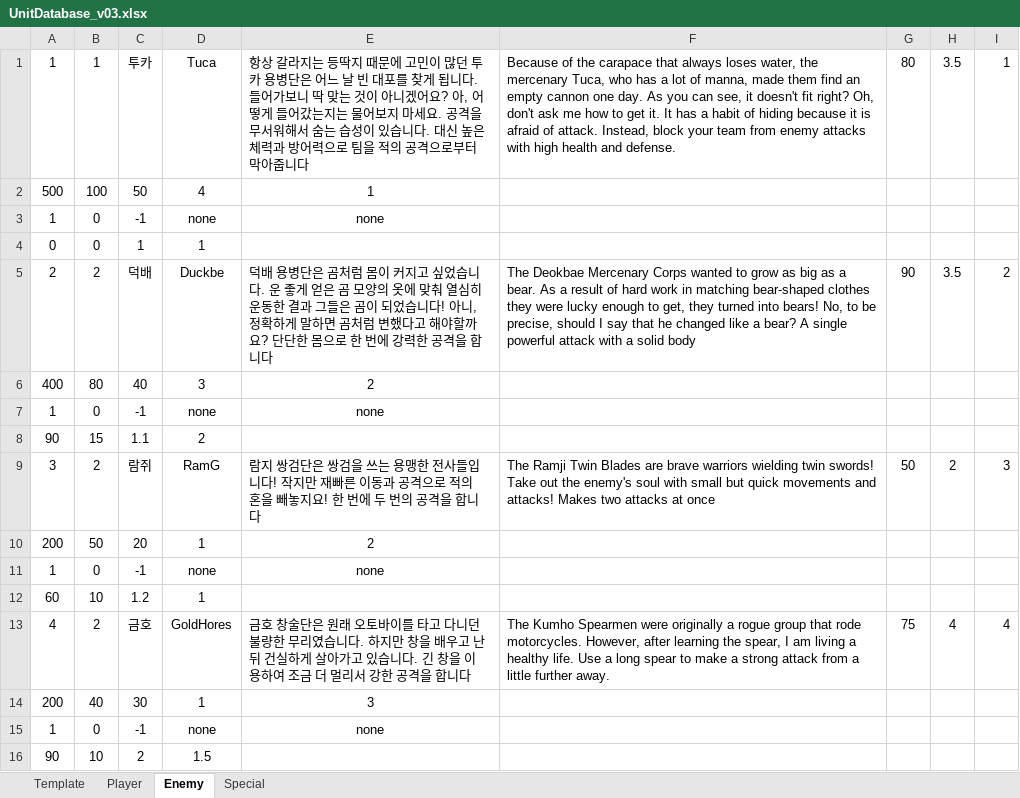
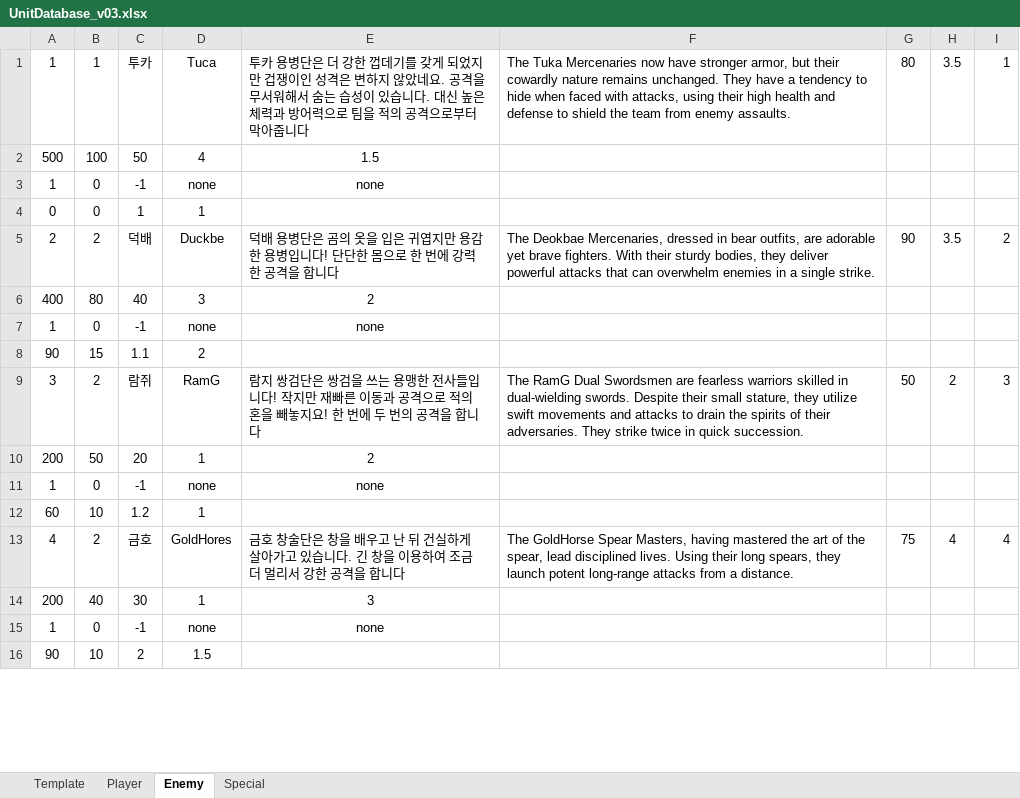
Before and after one commit to mynameisjinhohong/HotSix, an Excel workbook: Plan/GameData/UnitDatabase_v03.xlsx, sheet Enemy, drawn as a sheet; only a part is shown; values as stored, in another font and other column widths than the file's, no borders; the diff covers the shown part only; the diff names each change by its address in the sheet, - before the commit and + after, or states it on an @@ line.

Commit message:
update xlsx

```diff
--- a/Plan/GameData/UnitDatabase_v03.xlsx (sheet Enemy)
+++ b/Plan/GameData/UnitDatabase_v03.xlsx (sheet Enemy)
-E1: 항상 갈라지는 등딱지 때문에 고민이 많던 투카 용병단은 어느 날 빈 대포를 찾게 됩니다. 들어가보니 딱 맞는 것이 아니겠어요? 아, 어떻게 들어갔는지는 물어보지 마세요. 공격…
+E1: 투카 용병단은 더 강한 껍데기를 갖게 되었지만 겁쟁이인 성격은 변하지 않았네요. 공격…
-F1: Because of the carapace that always loses water, the mercenary Tuca, who has a lot of manna, made them find an empty cannon one day. As you can see, it doesn't fit right? Oh, don't ask me how to get it. It has a habit of hiding because it is afraid of attack. Instead, block your team from enemy attacks with high health and defense.
+F1: The Tuka Mercenaries now have stronger armor, but their cowardly nature remains unchanged. They have a tendency to hide when faced with attacks, using their high health and defense to shield the team from enemy assaults.
-E2: 1
+E2: 1.5
-E5: …단은 곰처럼 몸이 커지고 싶었습니다. 운 좋게 얻은 곰 모양의 옷에 맞춰 열심히 운동한 결과 그들은 곰이 되었습니다! 아니, 정확하게 말하면 곰처럼 변했다고 해야할까요? 단단한…
+E5: …단은 곰의 옷을 입은 귀엽지만 용감한 용병입니다! 단단한…
-F5: The Deokbae Mercenary Corps wanted to grow as big as a bear. As a result of hard work in matching bear-shaped clothes they were lucky enough to get, they turned into bears! No, to be precise, should I say that he changed like a bear? A single powerful attack with a solid body
+F5: The Deokbae Mercenaries, dressed in bear outfits, are adorable yet brave fighters. With their sturdy bodies, they deliver powerful attacks that can overwhelm enemies in a single strike.
-F9: The Ramji Twin Blades are brave warriors wielding twin swords! Take out the enemy's soul with small but quick movements and attacks! Makes two attacks at once
+F9: The RamG Dual Swordsmen are fearless warriors skilled in dual-wielding swords. Despite their small stature, they utilize swift movements and attacks to drain the spirits of their adversaries. They strike twice in quick succession.
-E13: …술단은 원래 오토바이를 타고 다니던 불량한 무리였습니다. 하지만 창을 배…
+E13: …술단은 창을 배…
-F13: The Kumho Spearmen were originally a rogue group that rode motorcycles. However, after learning the spear, I am living a healthy life. Use a long spear to make a strong attack from a little further away.
+F13: The GoldHorse Spear Masters, having mastered the art of the spear, lead disciplined lives. Using their long spears, they launch potent long-range attacks from a distance.
```
Also changed, not shown: 12 edited cells elsewhere in this sheet, sheet Player.
